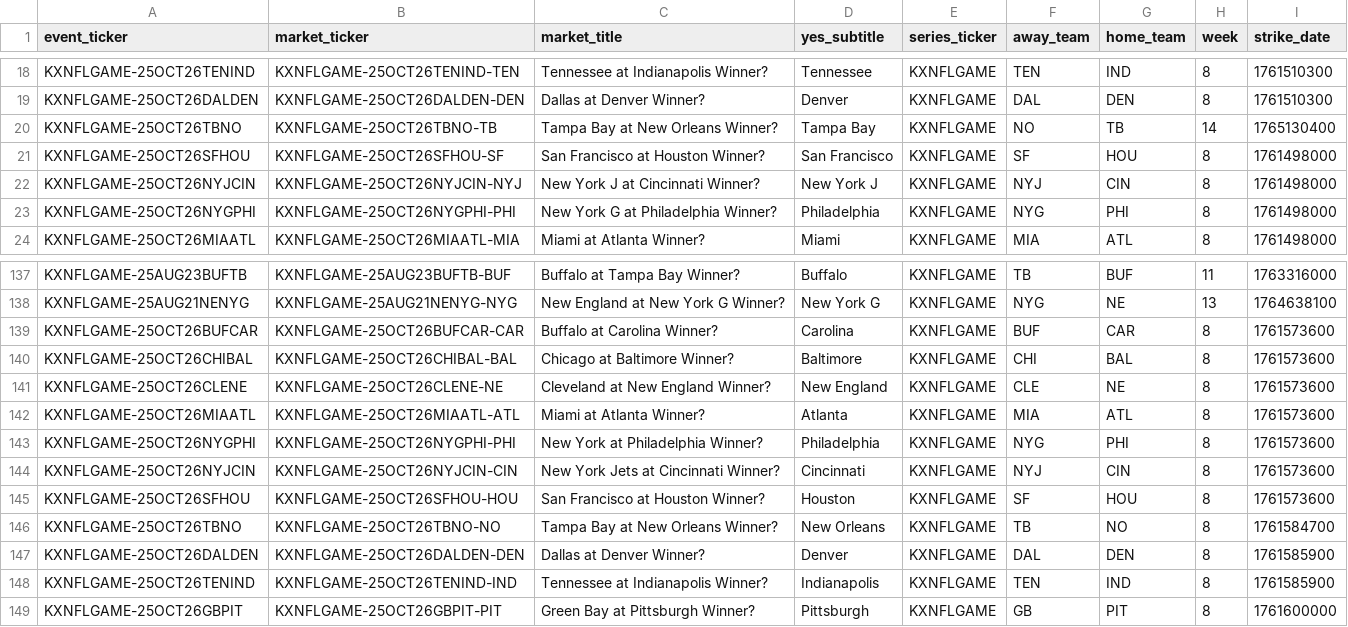
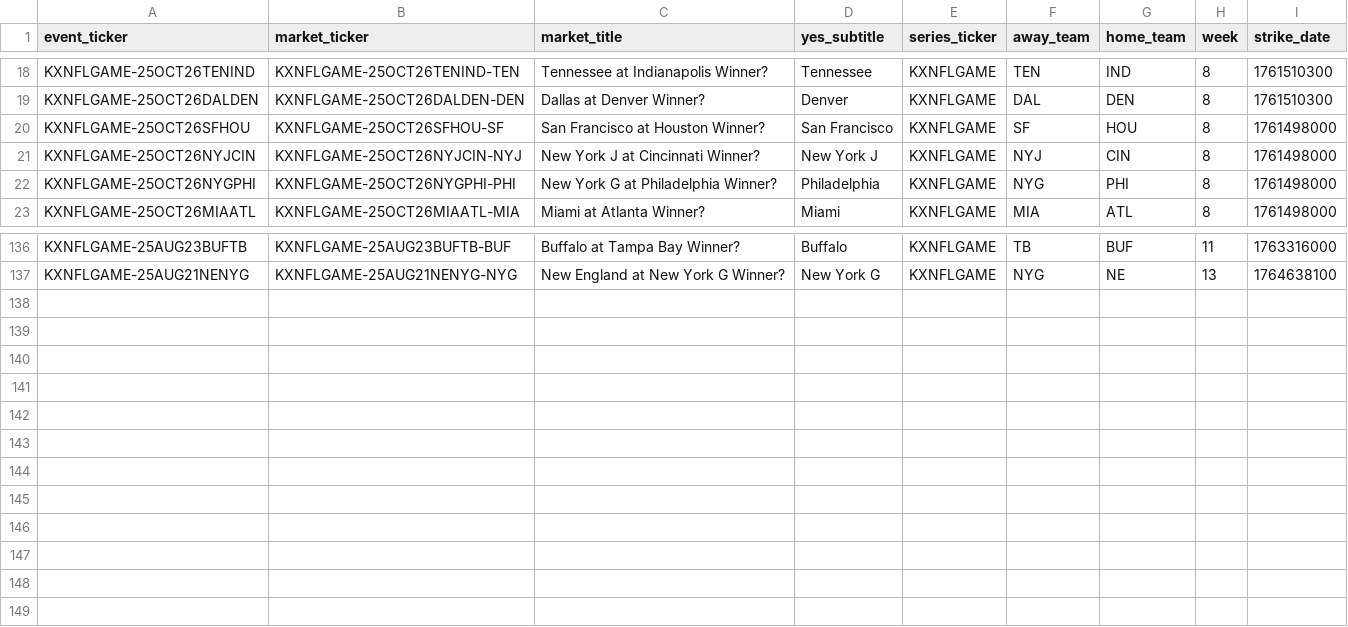
Before and after one commit to trstng/kalshi_football, a CSV file: backend/artifacts/nfl_markets_2025_enriched.csv, drawn as a sheet; only a part is shown, gaps mark what is left out.

```diff
--- a/backend/artifacts/nfl_markets_2025_enriched.csv
+++ b/backend/artifacts/nfl_markets_2025_enriched.csv
@@ -19,3 +19,2 @@ KXNFLGAME-25OCT26TENIND,KXNFLGAME-25OCT26TENIND-TEN,Tennessee at Indianapolis Wi
 KXNFLGAME-25OCT26DALDEN,KXNFLGAME-25OCT26DALDEN-DEN,Dallas at Denver Winner?,Denver,KXNFLGAME,DAL,DEN,8,1761510300
-KXNFLGAME-25OCT26TBNO,KXNFLGAME-25OCT26TBNO-TB,Tampa Bay at New Orleans Winner?,Tampa Bay,KXNFLGAME,NO,TB,14,1765130400
 KXNFLGAME-25OCT26SFHOU,KXNFLGAME-25OCT26SFHOU-SF,San Francisco at Houston Winner?,San Francisco,KXNFLGAME,SF,HOU,8,1761498000
@@ -138,12 +137 @@ KXNFLGAME-25AUG23BUFTB,KXNFLGAME-25AUG23BUFTB-BUF,Buffalo at Tampa Bay Winner?,B
 KXNFLGAME-25AUG21NENYG,KXNFLGAME-25AUG21NENYG-NYG,New England at New York G Winner?,New York G,KXNFLGAME,NYG,NE,13,1764638100
-KXNFLGAME-25OCT26BUFCAR,KXNFLGAME-25OCT26BUFCAR-CAR,Buffalo at Carolina Winner?,Carolina,KXNFLGAME,BUF,CAR,8,1761573600
-KXNFLGAME-25OCT26CHIBAL,KXNFLGAME-25OCT26CHIBAL-BAL,Chicago at Baltimore Winner?,Baltimore,KXNFLGAME,CHI,BAL,8,1761573600
-KXNFLGAME-25OCT26CLENE,KXNFLGAME-25OCT26CLENE-NE,Cleveland at New England Winner?,New England,KXNFLGAME,CLE,NE,8,1761573600
-KXNFLGAME-25OCT26MIAATL,KXNFLGAME-25OCT26MIAATL-ATL,Miami at Atlanta Winner?,Atlanta,KXNFLGAME,MIA,ATL,8,1761573600
-KXNFLGAME-25OCT26NYGPHI,KXNFLGAME-25OCT26NYGPHI-PHI,New York at Philadelphia Winner?,Philadelphia,KXNFLGAME,NYG,PHI,8,1761573600
-KXNFLGAME-25OCT26NYJCIN,KXNFLGAME-25OCT26NYJCIN-CIN,New York Jets at Cincinnati Winner?,Cincinnati,KXNFLGAME,NYJ,CIN,8,1761573600
-KXNFLGAME-25OCT26SFHOU,KXNFLGAME-25OCT26SFHOU-HOU,San Francisco at Houston Winner?,Houston,KXNFLGAME,SF,HOU,8,1761573600
-KXNFLGAME-25OCT26TBNO,KXNFLGAME-25OCT26TBNO-NO,Tampa Bay at New Orleans Winner?,New Orleans,KXNFLGAME,TB,NO,8,1761584700
-KXNFLGAME-25OCT26DALDEN,KXNFLGAME-25OCT26DALDEN-DEN,Dallas at Denver Winner?,Denver,KXNFLGAME,DAL,DEN,8,1761585900
-KXNFLGAME-25OCT26TENIND,KXNFLGAME-25OCT26TENIND-IND,Tennessee at Indianapolis Winner?,Indianapolis,KXNFLGAME,TEN,IND,8,1761585900
-KXNFLGAME-25OCT26GBPIT,KXNFLGAME-25OCT26GBPIT-PIT,Green Bay at Pittsburgh Winner?,Pittsburgh,KXNFLGAME,GB,PIT,8,1761600000
```
